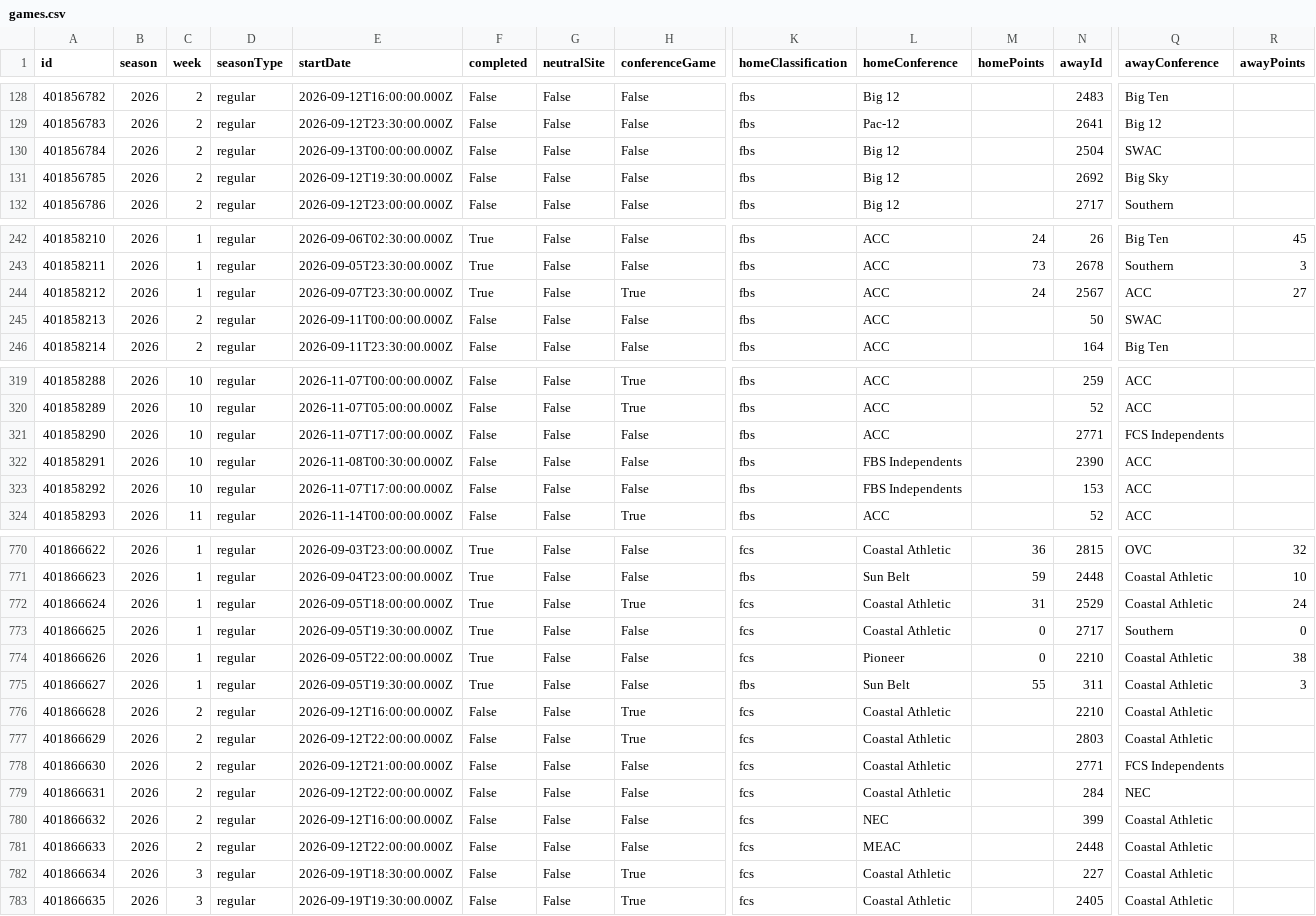
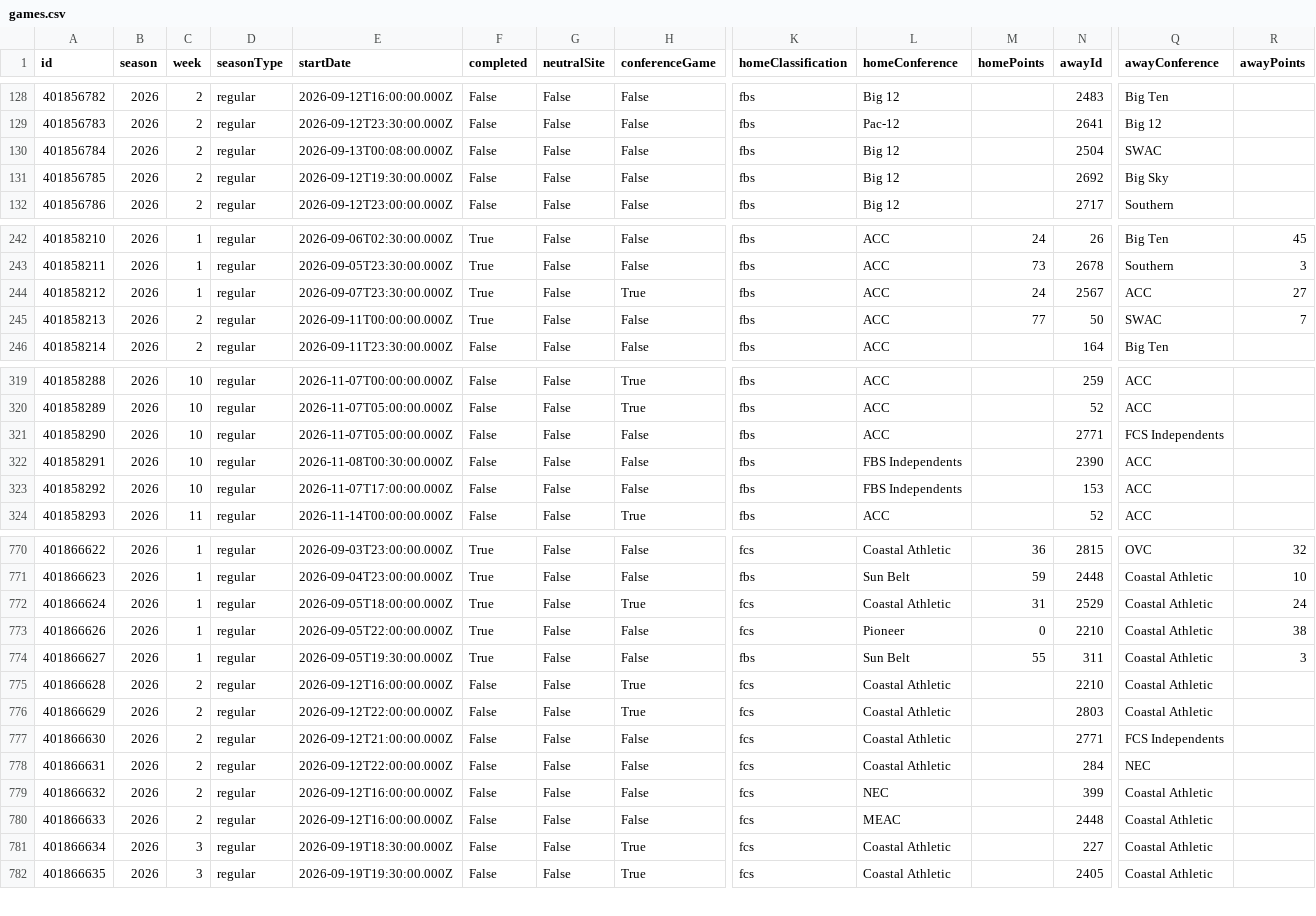
Before and after one commit to sirgippy/GippyRank4, a CSV file: data/processed/cfbd/games.csv, drawn as a sheet; only a part is shown, gaps mark what is left out; removed rows and columns are numbered as before the commit, all else as after; rows hold the shown columns only; the diff names each change by its address in the sheet, - before the commit and + after, or states it on an @@ line.

```diff
--- a/data/processed/cfbd/games.csv
+++ b/data/processed/cfbd/games.csv
-E130 (startDate): 2026-09-13T00:00:00.000Z
+E130 (startDate): 2026-09-13T00:08:00.000Z
-F245 (completed): False
+F245 (completed): True
-M245 (homePoints): (empty)
+M245 (homePoints): 77
-R245 (awayPoints): (empty)
+R245 (awayPoints): 7
-E321 (startDate): 2026-11-07T17:00:00.000Z
+E321 (startDate): 2026-11-07T05:00:00.000Z
-row 773: 401866625 | 2026 | 1 | regular | 2026-09-05T19:30:00.000Z | True | False | False | fcs | Coastal Athletic | 0 | 2717 | Southern | 0
-E780 (startDate): 2026-09-12T22:00:00.000Z
+E780 (startDate): 2026-09-12T16:00:00.000Z
```
Also changed, not shown: 41 other files.
